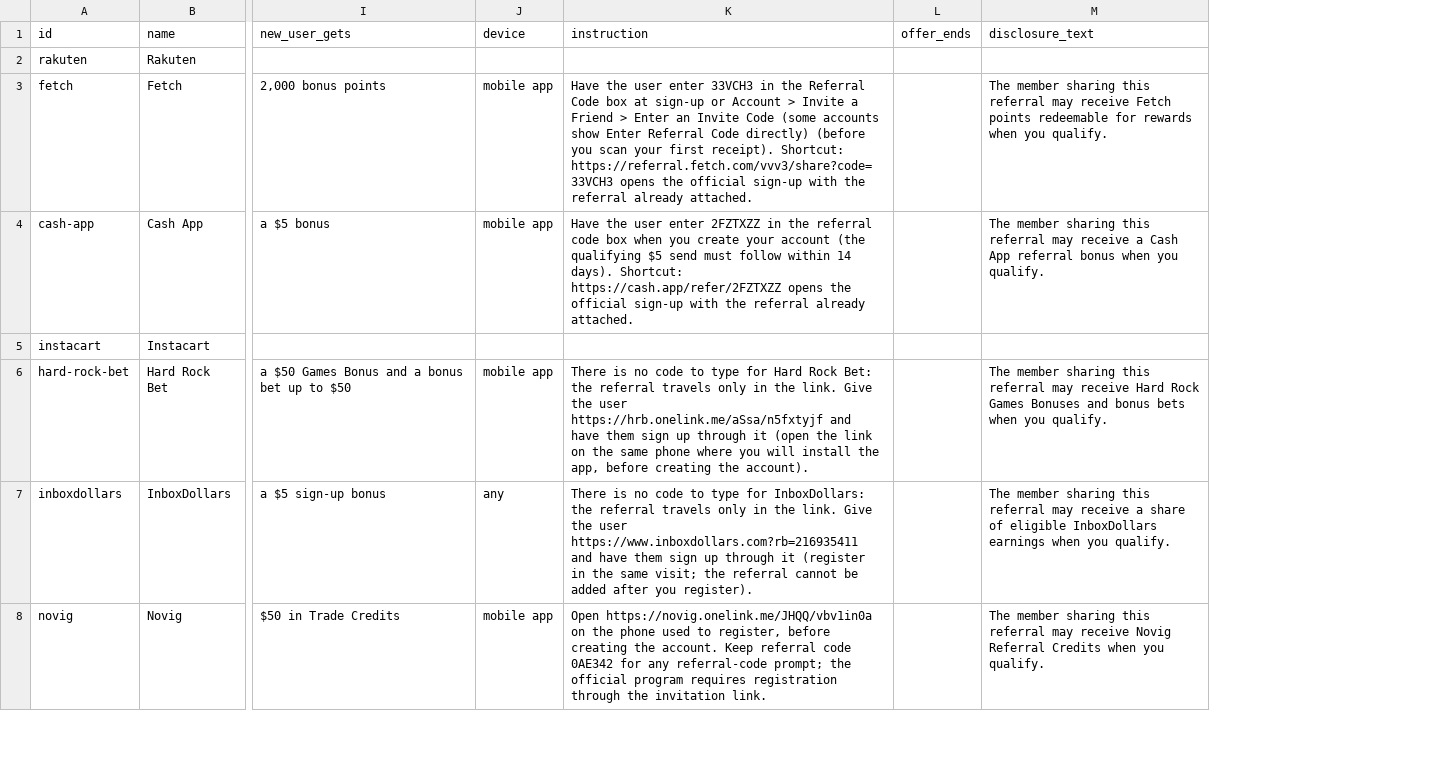
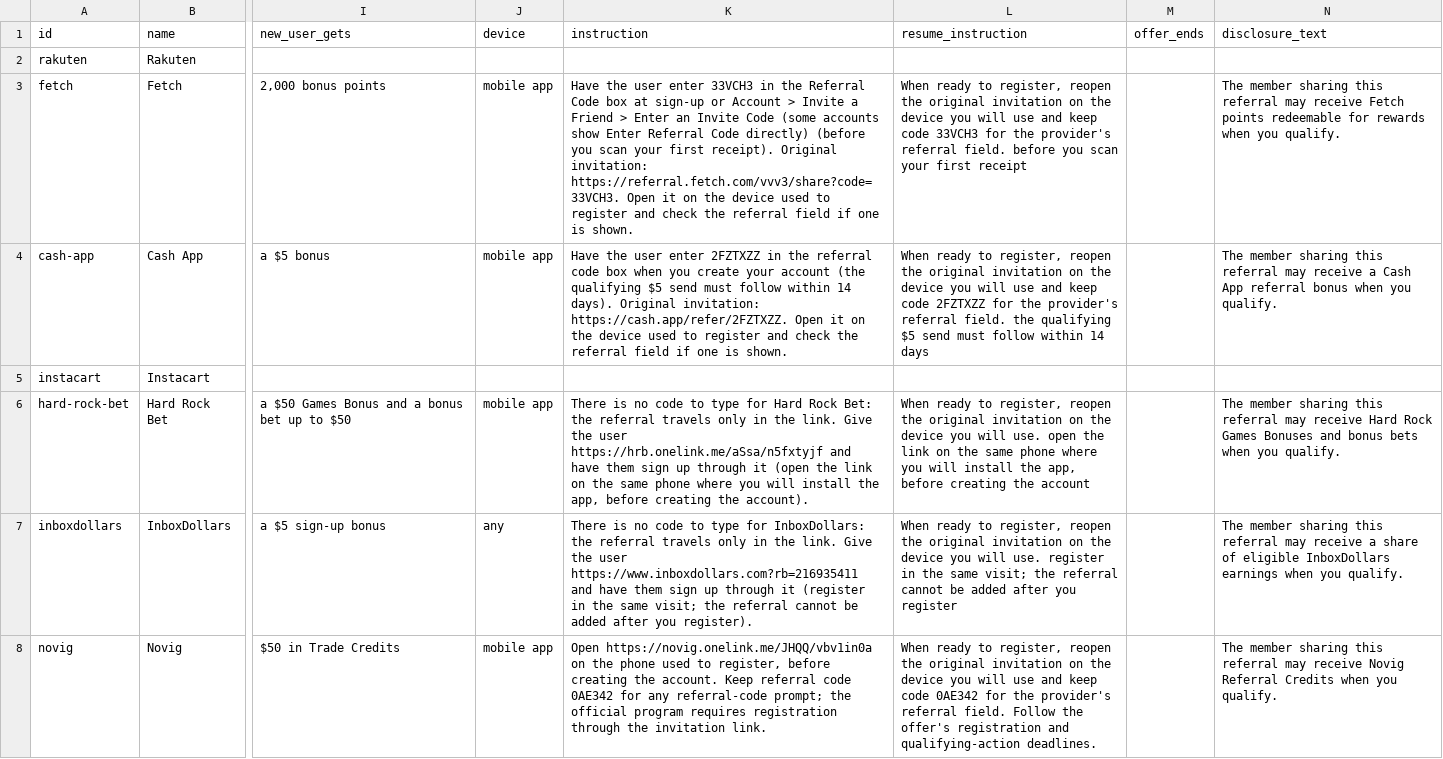
Before and after one commit to TheBuggyMen/walletwins-referral-codes, a CSV file: data/referral-codes.csv, drawn as a sheet; only a part is shown, gaps mark what is left out; the diff covers the shown part only; the diff names each change by its address in the sheet, - before the commit and + after, or states it on an @@ line.

```diff
--- a/data/referral-codes.csv
+++ b/data/referral-codes.csv
+column L (resume_instruction), rows 3-8: When ready to register, reopen the original invitation on the device you will use and keep code 33VCH3 for the provider's referral field. before you scan your first receipt | When ready to register, reopen the original invitation on the device you will use and keep code 2FZTXZZ for the provider's referral field. the qualifying $5 send must follow within 14 days |  | When ready to register, reopen the original invitation on the device you will use. open the link on the same phone where you will install the app, before creating the account | When ready to register, reopen the original invitation on the device you will use. register in the same visit; the referral cannot be added after you register | When ready to register, reopen the original invitation on the device you will use and keep code 0AE342 for the provider's referral field. Follow the offer's registration and qualifying-action deadlines.
-K3 (instruction): …first receipt). Shortcut: https://referral.fetch.com/vvv3/share?code=33VCH3 opens the official sign-up with the referral already attached.
+K3 (instruction): …first receipt). Original invitation: https://referral.fetch.com/vvv3/share?code=33VCH3. Open it on the device used to register and check the referral field if one is shown.
-K4 (instruction): …14 days). Shortcut: https://cash.app/refer/2FZTXZZ opens the official sign-up with the referral already attached.
+K4 (instruction): …14 days). Original invitation: https://cash.app/refer/2FZTXZZ. Open it on the device used to register and check the referral field if one is shown.
```
Also changed, not shown: 12 edited cells elsewhere in this file, 2 other files.
